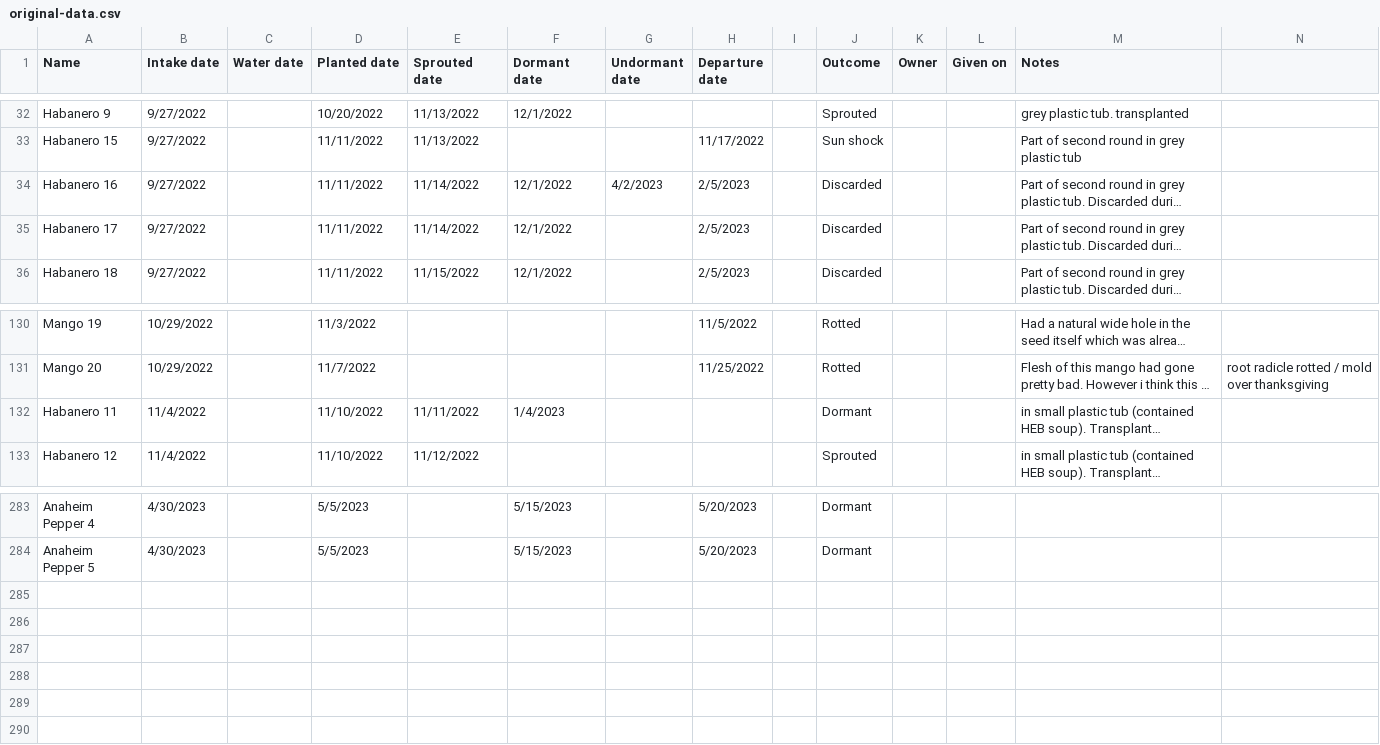
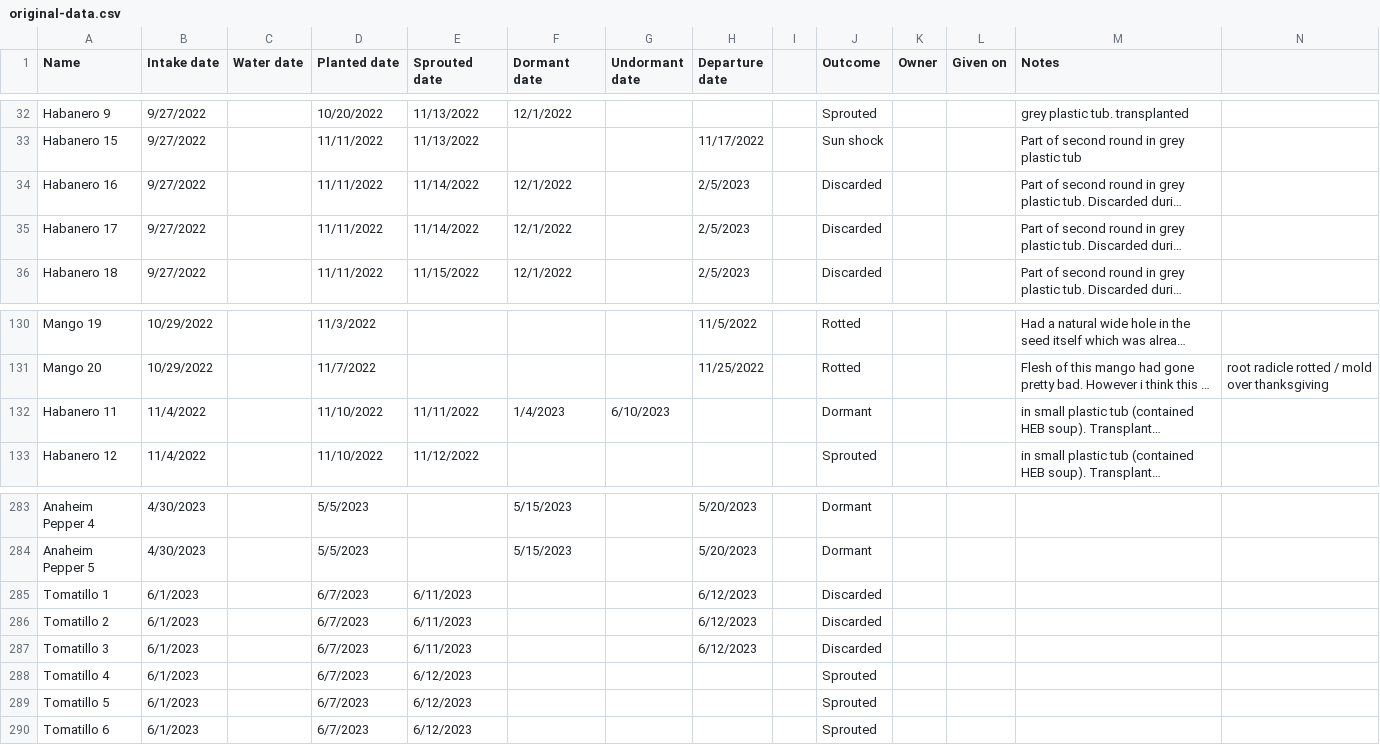
Before and after one commit to jpiccirillo/gantt-plant-timeline, a CSV file: original-data.csv, drawn as a sheet; only a part is shown, gaps mark what is left out; long unchanged cells end in …; rows hold the shown columns only; the diff names each change by its address in the sheet, - before the commit and + after, or states it on an @@ line.

Commit message:
Support tomatillo, adjust colors accordingly

```diff
--- a/original-data.csv
+++ b/original-data.csv
-G34 (Undormant date): 4/2/2023
+G34 (Undormant date): (empty)
-G132 (Undormant date): (empty)
+G132 (Undormant date): 6/10/2023
+row 285: Tomatillo 1 | 6/1/2023 |  | 6/7/2023 | 6/11/2023 |  |  | 6/12/2023 |  | Discarded
+row 286: Tomatillo 2 | 6/1/2023 |  | 6/7/2023 | 6/11/2023 |  |  | 6/12/2023 |  | Discarded
+row 287: Tomatillo 3 | 6/1/2023 |  | 6/7/2023 | 6/11/2023 |  |  | 6/12/2023 |  | Discarded
+row 288: Tomatillo 4 | 6/1/2023 |  | 6/7/2023 | 6/12/2023 |  |  |  |  | Sprouted
+row 289: Tomatillo 5 | 6/1/2023 |  | 6/7/2023 | 6/12/2023 |  |  |  |  | Sprouted
+row 290: Tomatillo 6 | 6/1/2023 |  | 6/7/2023 | 6/12/2023 |  |  |  |  | Sprouted
```
Also changed, not shown: 2 other files.
